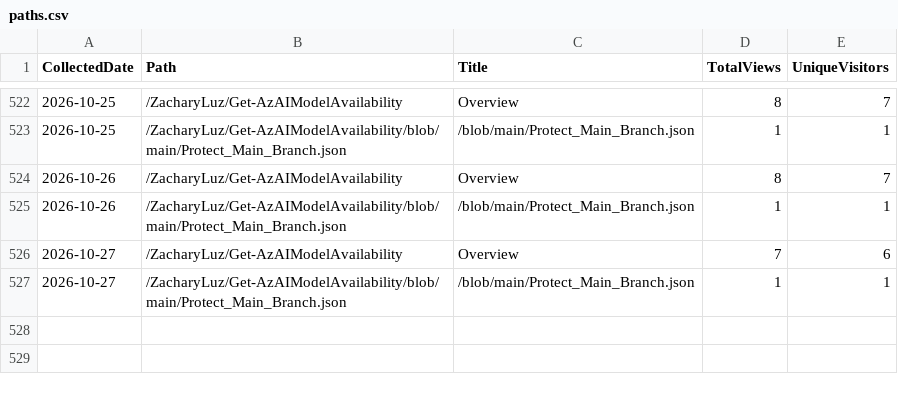
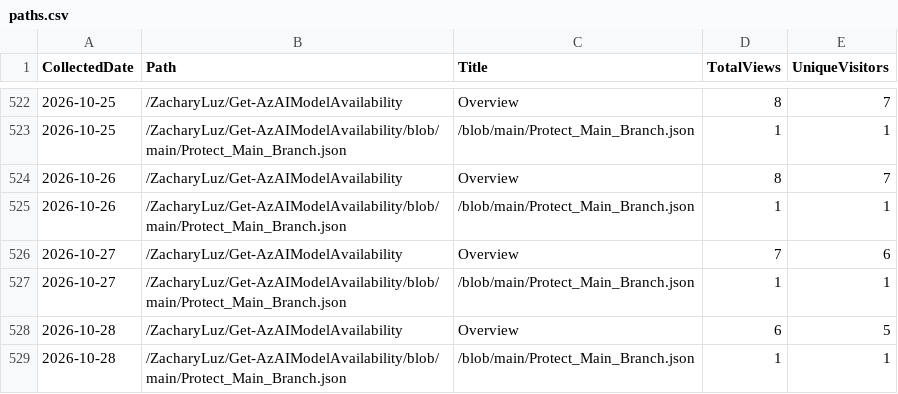
Before and after one commit to ZacharyLuz/Get-AzAIModelAvailability, a CSV file: data/paths.csv, drawn as a sheet; only a part is shown, gaps mark what is left out; the diff names each change by its address in the sheet, - before the commit and + after, or states it on an @@ line.

```diff
--- a/data/paths.csv
+++ b/data/paths.csv
+row 528: 2026-10-28 | /ZacharyLuz/Get-AzAIModelAvailability | Overview | 6 | 5
+row 529: 2026-10-28 | /ZacharyLuz/Get-AzAIModelAvailability/blob/main/Protect_Main_Branch.json | /blob/main/Protect_Main_Branch.json | 1 | 1
```
Also changed, not shown: data/referrers.csv, data/release-downloads.csv, 3 other files.
